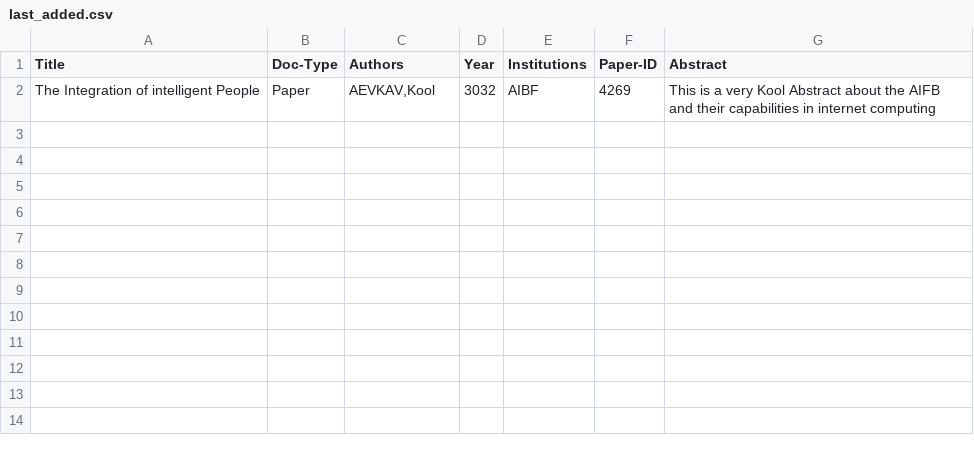
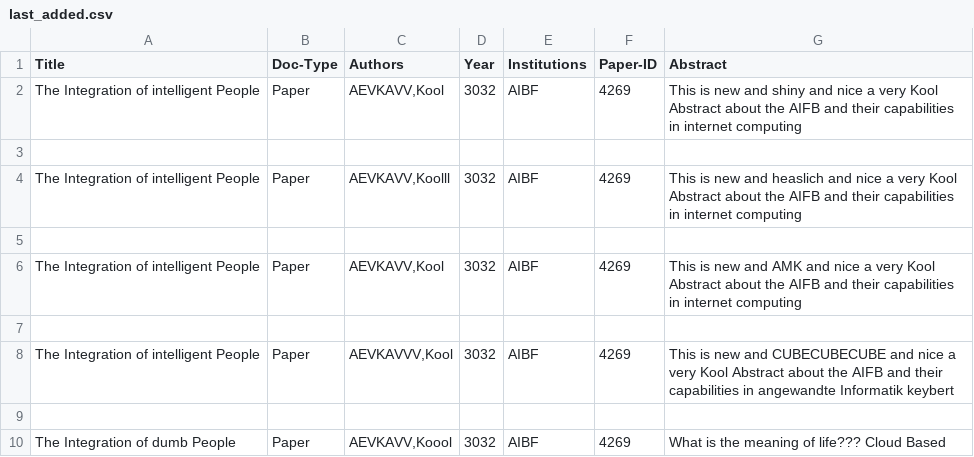
Before and after one commit to PaulKMueller/kool, a CSV file: database_api/db_creation/csv_files/last_added.csv, drawn as a sheet.

Commit message:
[feature] add_entries now correctly updates db status
Co-authored-by: felixwittmann10@web.de <felixwittmann10@web.de>
Co-authored-by: moritzspohn <moritzspohn@users.noreply.github.com>

```diff
--- a/database_api/db_creation/csv_files/last_added.csv
+++ b/database_api/db_creation/csv_files/last_added.csv
@@ -1,2 +1,10 @@
 Title,Doc-Type,Authors,Year,Institutions,Paper-ID,Abstract
-The Integration of intelligent People,Paper,"AEVKAV,Kool",3032,AIBF,4269,This is a very Kool Abstract about the AIFB and their capabilities in internet computing
+The Integration of intelligent People,Paper,"AEVKAVV,Kool",3032,AIBF,4269,This is new and shiny and nice a very Kool Abstract about the AIFB and their capabilities in internet computing
+
+The Integration of intelligent People,Paper,"AEVKAVV,Koolll",3032,AIBF,4269,This is new and heaslich and nice a very Kool Abstract about the AIFB and their capabilities in internet computing
+
+The Integration of intelligent People,Paper,"AEVKAVV,Kool",3032,AIBF,4269,This is new and AMK and nice a very Kool Abstract about the AIFB and their capabilities in internet computing
+
+The Integration of intelligent People,Paper,"AEVKAVVV,Kool",3032,AIBF,4269,This is new and CUBECUBECUBE and nice a very Kool Abstract about the AIFB and their capabilities in angewandte Informatik keybert
+
+The Integration of dumb People,Paper,"AEVKAVV,Koool",3032,AIBF,4269,What is the meaning of life??? Cloud Based
```
Also changed, not shown: 11 other files.
